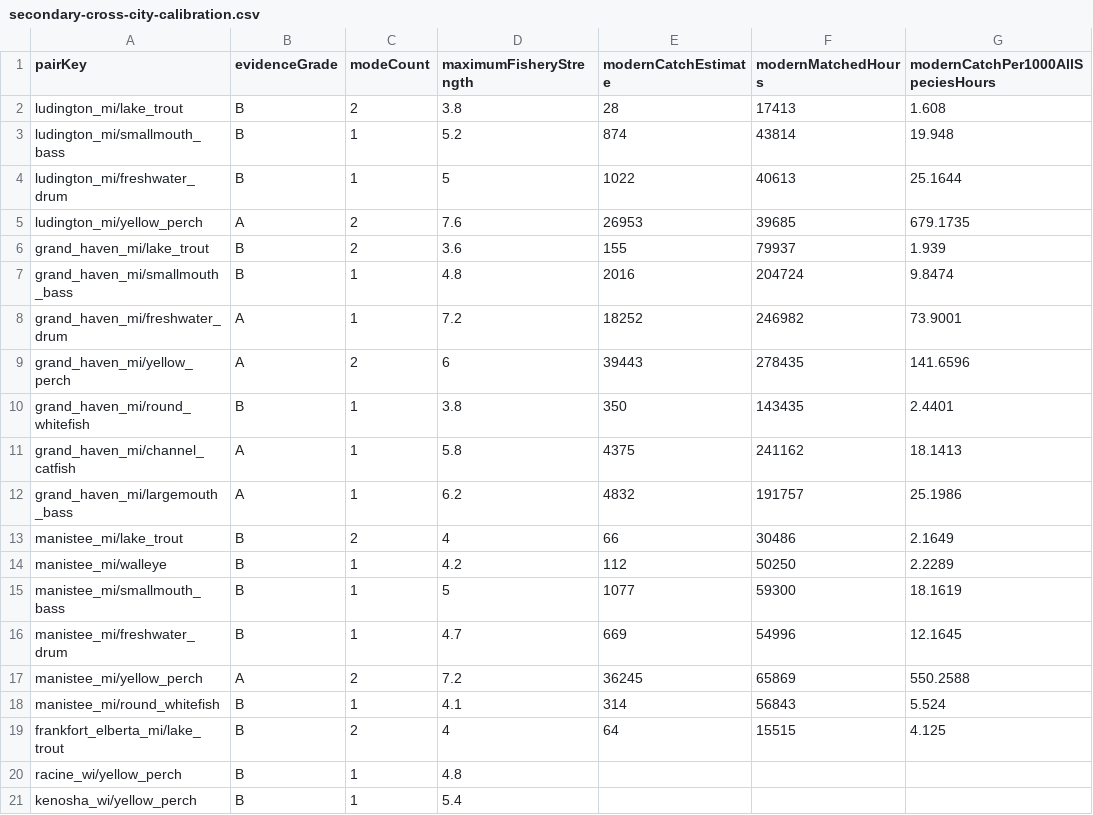
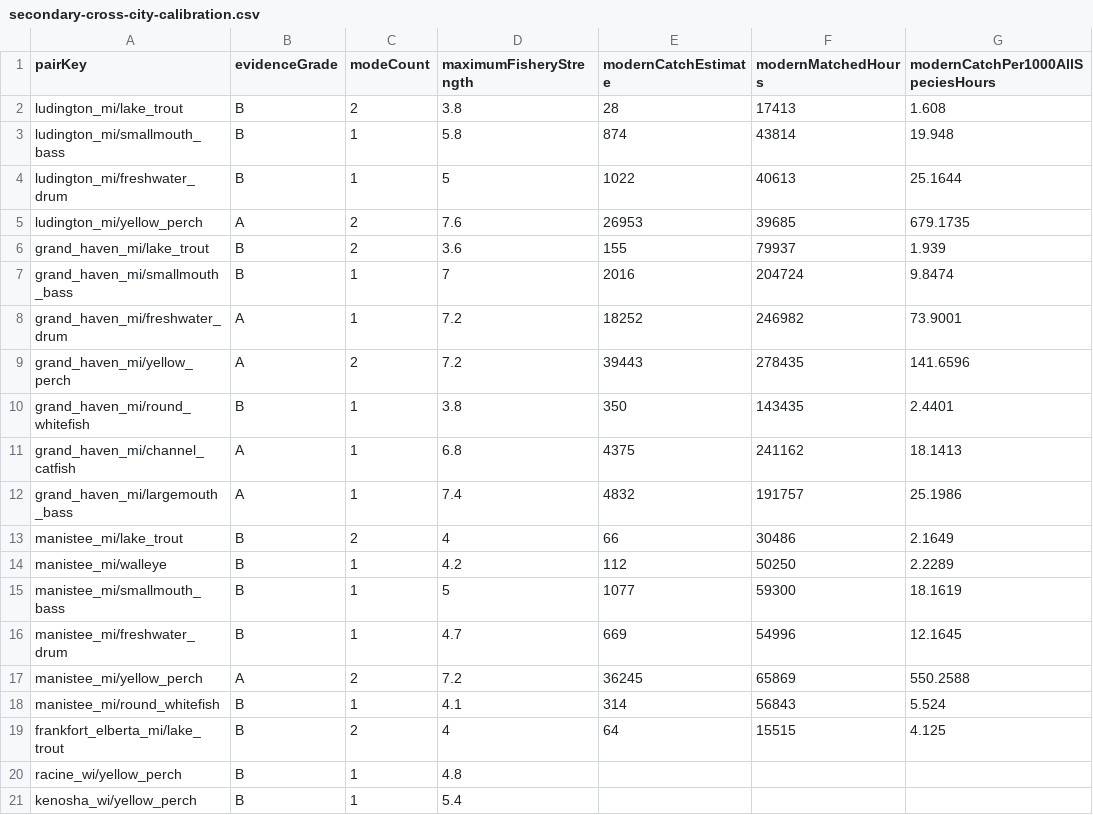
Before and after one commit to bkentros/TightLines-AI-V1, a CSV file: TightLinesAI/docs/onboarding/piercast/scoring-v3-secondary/secondary-cross-city-calibration.csv, drawn as a sheet; only a part is shown; the diff names each change by its address in the sheet, - before the commit and + after, or states it on an @@ line.

```diff
--- a/TightLinesAI/docs/onboarding/piercast/scoring-v3-secondary/secondary-cross-city-calibration.csv
+++ b/TightLinesAI/docs/onboarding/piercast/scoring-v3-secondary/secondary-cross-city-calibration.csv
-D3 (maximumFisheryStrength): 5.2
+D3 (maximumFisheryStrength): 5.8
-D7 (maximumFisheryStrength): 4.8
+D7 (maximumFisheryStrength): 7
-D9 (maximumFisheryStrength): 6
+D9 (maximumFisheryStrength): 7.2
-D11 (maximumFisheryStrength): 5.8
+D11 (maximumFisheryStrength): 6.8
-D12 (maximumFisheryStrength): 6.2
+D12 (maximumFisheryStrength): 7.4
```
Also changed, not shown: TightLinesAI/docs/onboarding/piercast/scoring-v3-pass1/calibration-audit.csv, TightLinesAI/docs/onboarding/piercast/scoring-v3-pass1/full-year-weekly-review.csv, 25 other files.
